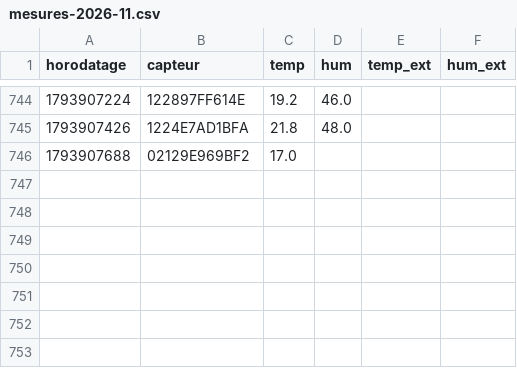
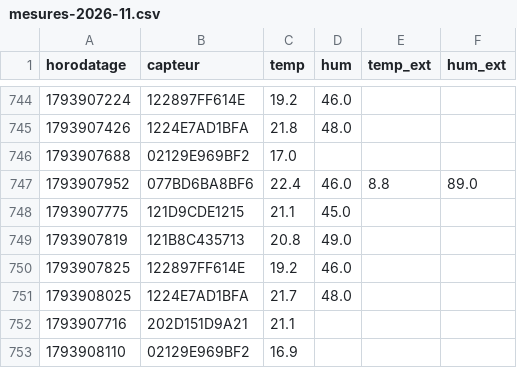
Before and after one commit to SOULMAN69110/Maison17, a CSV file: historique/mesures-2026-11.csv, drawn as a sheet; only a part is shown, gaps mark what is left out; the diff names each change by its address in the sheet, - before the commit and + after, or states it on an @@ line.

```diff
--- a/historique/mesures-2026-11.csv
+++ b/historique/mesures-2026-11.csv
+row 747: 1793907952 | 077BD6BA8BF6 | 22.4 | 46.0 | 8.8 | 89.0
+row 748: 1793907775 | 121D9CDE1215 | 21.1 | 45.0
+row 749: 1793907819 | 121B8C435713 | 20.8 | 49.0
+row 750: 1793907825 | 122897FF614E | 19.2 | 46.0
+row 751: 1793908025 | 1224E7AD1BFA | 21.7 | 48.0
+row 752: 1793907716 | 202D151D9A21 | 21.1
+row 753: 1793908110 | 02129E969BF2 | 16.9
```
Also changed, not shown: historique/chauffage-2026-11.csv, historique/etat-radiateur-2026-11.csv, 1 other file.
